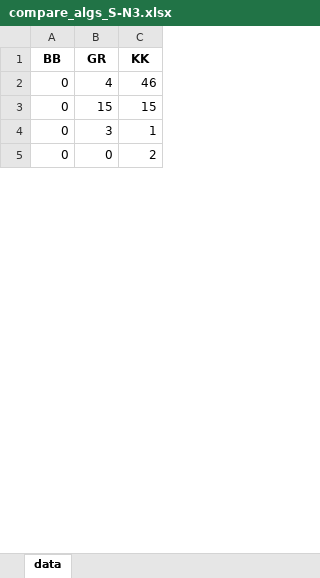
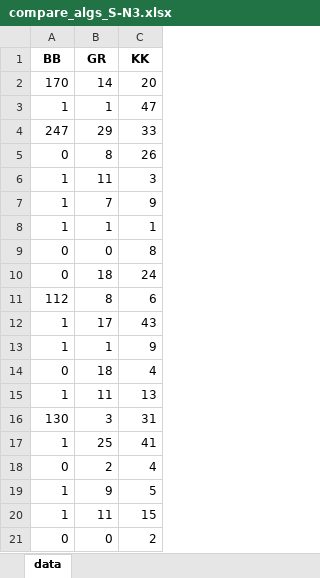
Before and after one commit to nikitaSazhinov/subsetSumProblemBitDistribution, an Excel workbook: datasheets/compare/compare_algs_S-N3.xlsx, sheet data, drawn as a sheet; only a part is shown; values as stored, in another font and other column widths than the file's, no borders; addresses are those after the commit; the diff covers the shown part only; the diff names each change by its address in the sheet, - before the commit and + after, or states it on an @@ line.

```diff
--- a/datasheets/compare/compare_algs_S-N3.xlsx (sheet data)
+++ b/datasheets/compare/compare_algs_S-N3.xlsx (sheet data)
+row 2: 170 | 14 | 20
+row 3: 1 | 1 | 47
+row 4: 247 | 29 | 33
-B5 (GR): 4
+B5 (GR): 8
-C5 (KK): 46
+C5 (KK): 26
+row 6: 1 | 11 | 3
+row 7: 1 | 7 | 9
+row 8: 1 | 1 | 1
-B9 (GR): 15
+B9 (GR): 0
-C9 (KK): 15
+C9 (KK): 8
-B10 (GR): 3
+B10 (GR): 18
-C10 (KK): 1
+C10 (KK): 24
+row 11: 112 | 8 | 6
+row 12: 1 | 17 | 43
+row 13: 1 | 1 | 9
+row 14: 0 | 18 | 4
+row 15: 1 | 11 | 13
+row 16: 130 | 3 | 31
+row 17: 1 | 25 | 41
@@ row 70 moved to row 18: 0 @@
+row 19: 1 | 9 | 5
+row 20: 1 | 11 | 15
```
Also changed, not shown: 60 added rows, 75 removed rows, 5 moved rows and 20 edited cells elsewhere in this sheet, datasheets/compare/compare_algs_S-1.xlsx, datasheets/compare/compare_algs_S-2.xlsx, 17 other files.
